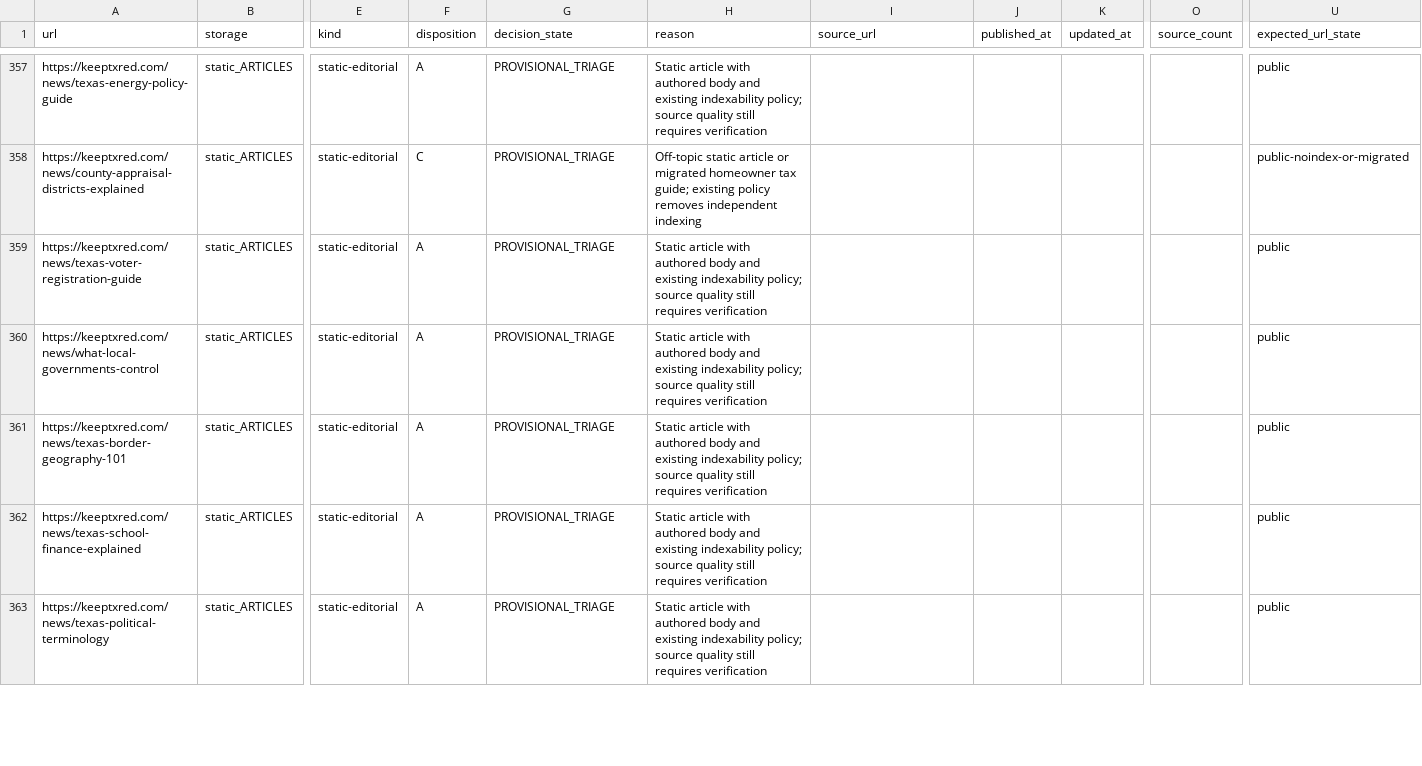
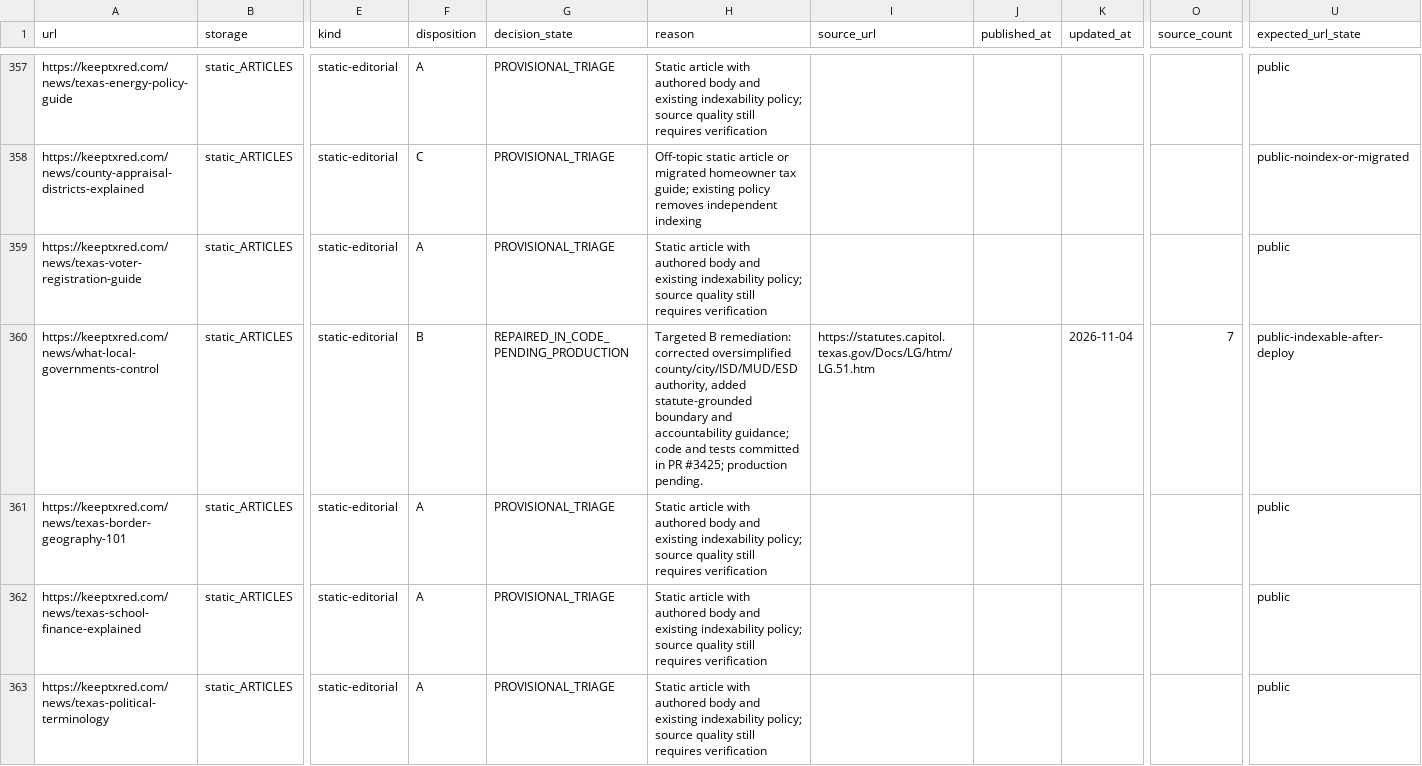
Before and after one commit to keeptxred/texas-heartland-hub, a CSV file: docs/recovery/ktr-news-phase2a-disposition-ledger.csv, drawn as a sheet; only a part is shown, gaps mark what is left out; the diff covers the shown part only; the diff names each change by its address in the sheet, - before the commit and + after, or states it on an @@ line.

Commit message:
docs(seo): record two targeted completed-in-code B dispositions

```diff
--- a/docs/recovery/ktr-news-phase2a-disposition-ledger.csv
+++ b/docs/recovery/ktr-news-phase2a-disposition-ledger.csv
-F360 (disposition): A
+F360 (disposition): B
-G360 (decision_state): PROVISIONAL_TRIAGE
+G360 (decision_state): REPAIRED_IN_CODE_PENDING_PRODUCTION
-H360 (reason): Static article with authored body and existing indexability policy; source quality still requires verification
+H360 (reason): Targeted B remediation: corrected oversimplified county/city/ISD/MUD/ESD authority, added statute-grounded boundary and accountability guidance; code and tests committed in PR #3425; production pending.
-I360 (source_url): (empty)
+I360 (source_url): https://statutes.capitol.texas.gov/Docs/LG/htm/LG.51.htm
-K360 (updated_at): (empty)
+K360 (updated_at): 2026-11-04
-O360 (source_count): (empty)
+O360 (source_count): 7
-U360 (expected_url_state): public
+U360 (expected_url_state): public-indexable-after-deploy
```
Also changed, not shown: 7 edited cells elsewhere in this file.
